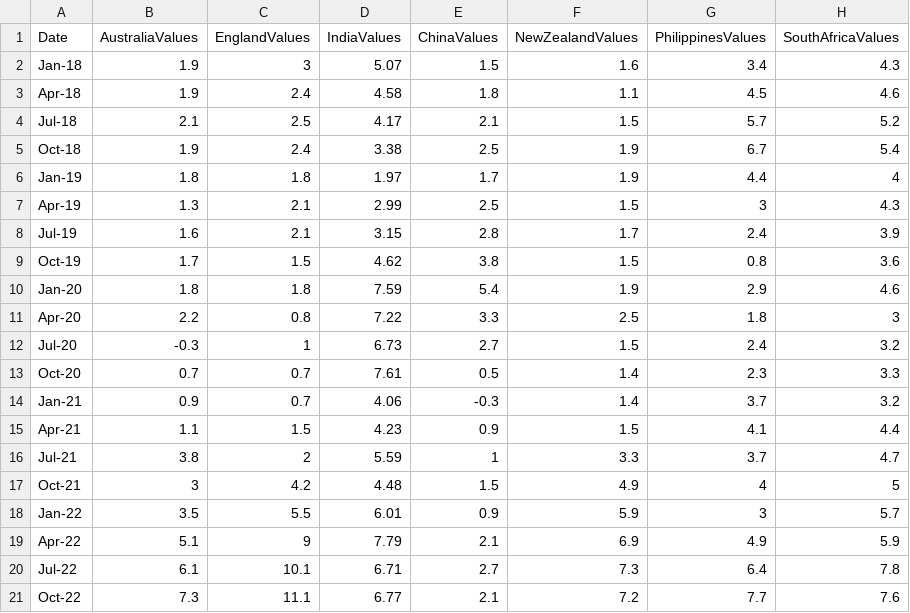
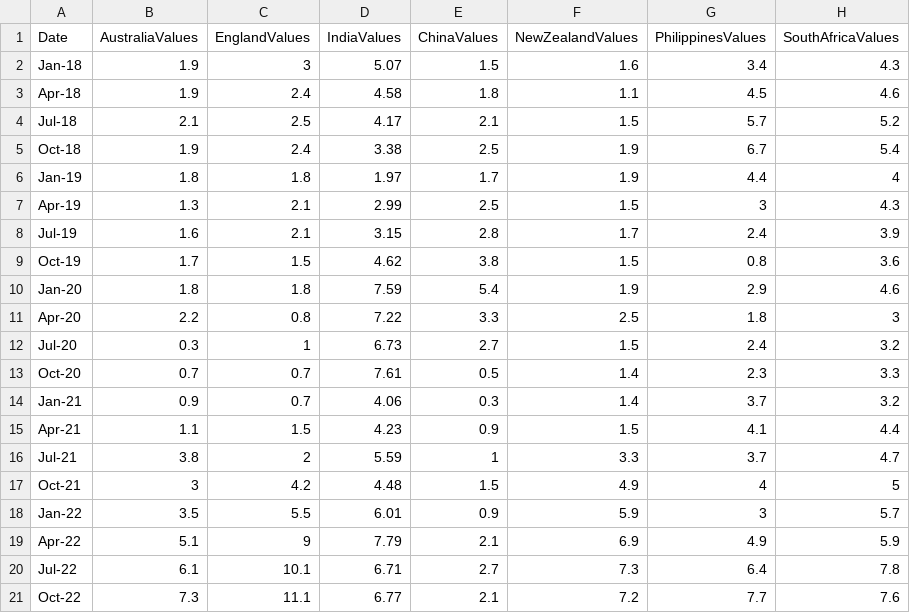
Before and after one commit to Kaybeegee98/COS30045DataVisProject, a CSV file: Files/InflationRateSecondAttempt.csv, drawn as a sheet; the diff names each change by its address in the sheet, - before the commit and + after, or states it on an @@ line.

```diff
--- a/Files/InflationRateSecondAttempt.csv
+++ b/Files/InflationRateSecondAttempt.csv
-B12 (AustraliaValues): -0.3
+B12 (AustraliaValues): 0.3
-E14 (ChinaValues): -0.3
+E14 (ChinaValues): 0.3
```
Also changed, not shown: 4 other files.
